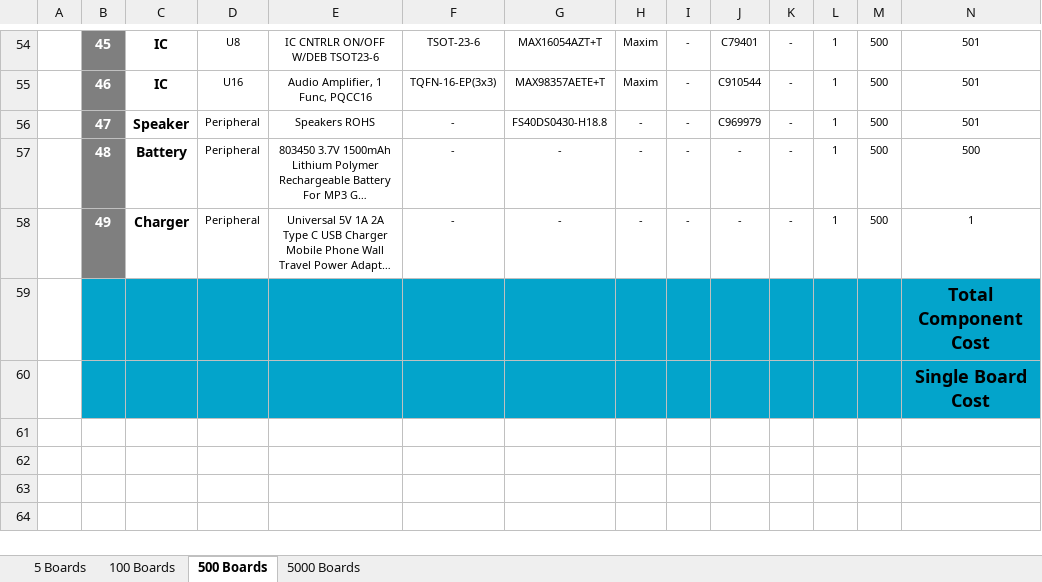
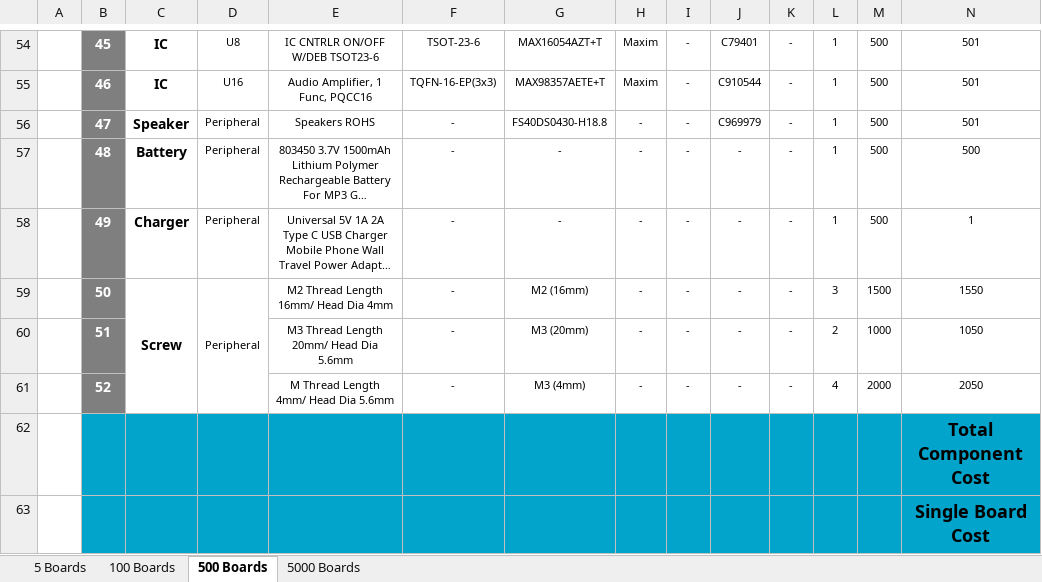
Before and after one commit to eSpark-Backup/smartmasjid-hw, an Excel workbook: Design Files/IoT-Speaker-v1.3/BOM/eSpark BOM IoT-Speaker v1.3.xlsx, sheet 500 Boards, drawn as a sheet; only a part is shown, gaps mark what is left out; long unchanged cells end in …; values as stored, in another font and other column widths than the file's, no borders; charts and pictures not drawn; removed rows and columns are numbered as before the commit, all else as after; rows hold the shown columns only; the diff names each change by its address in the sheet, - before the commit and + after, or states it on an @@ line.

Commit message:
#32 Screw added in Client and eSpark BOM

```diff
--- a/Design Files/IoT-Speaker-v1.3/BOM/eSpark BOM IoT-Speaker v1.3.xlsx (sheet 500 Boards)
+++ b/Design Files/IoT-Speaker-v1.3/BOM/eSpark BOM IoT-Speaker v1.3.xlsx (sheet 500 Boards)
-row 59:  |  |  |  |  |  |  |  |  |  |  |  |  | Total Component Cost
-row 60:  |  |  |  |  |  |  |  |  |  |  |  |  | Single Board Cost
+row 59:  | 50 | Screw | Peripheral | M2 Thread Length 16mm/ Head Dia 4mm | - | M2 (16mm) | - | - | - | - | 3 | 1500 | 1550
+row 60:  | 51 |  |  | M3 Thread Length 20mm/ Head Dia 5.6mm | - | M3 (20mm) | - | - | - | - | 2 | 1000 | 1050
+row 61:  | 52 |  |  | M Thread Length 4mm/ Head Dia 5.6mm | - | M3 (4mm) | - | - | - | - | 4 | 2000 | 2050
+row 62:  |  |  |  |  |  |  |  |  |  |  |  |  | Total Component Cost
+row 63:  |  |  |  |  |  |  |  |  |  |  |  |  | Single Board Cost
```
Also changed, not shown: sheet 5 Boards, sheet 100 Boards, sheet 5000 Boards, charts or pictures, Design Files/IoT-Speaker-v1.3/BOM/Client BOM IoT-Speaker v1.3.xlsx.
